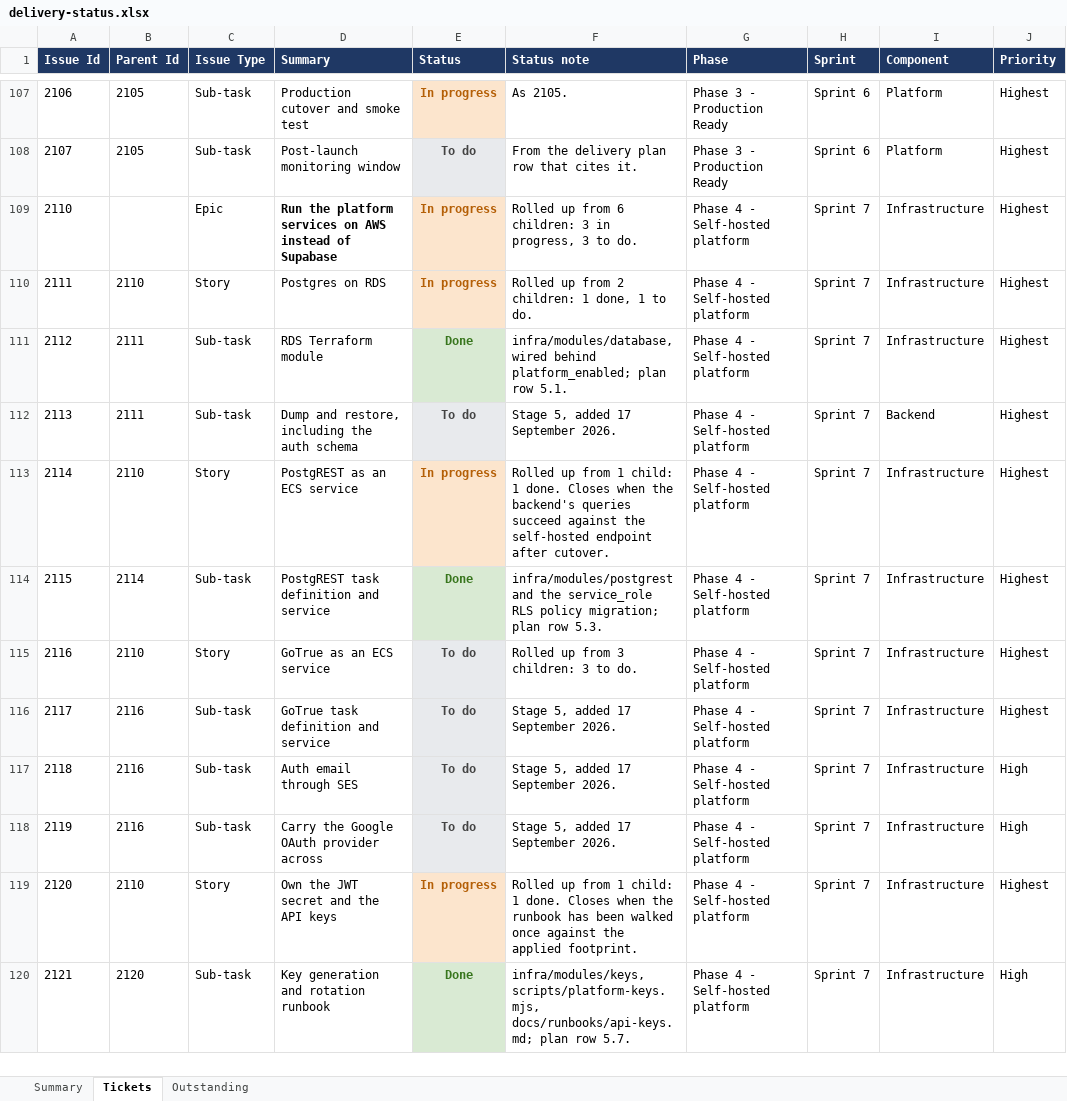
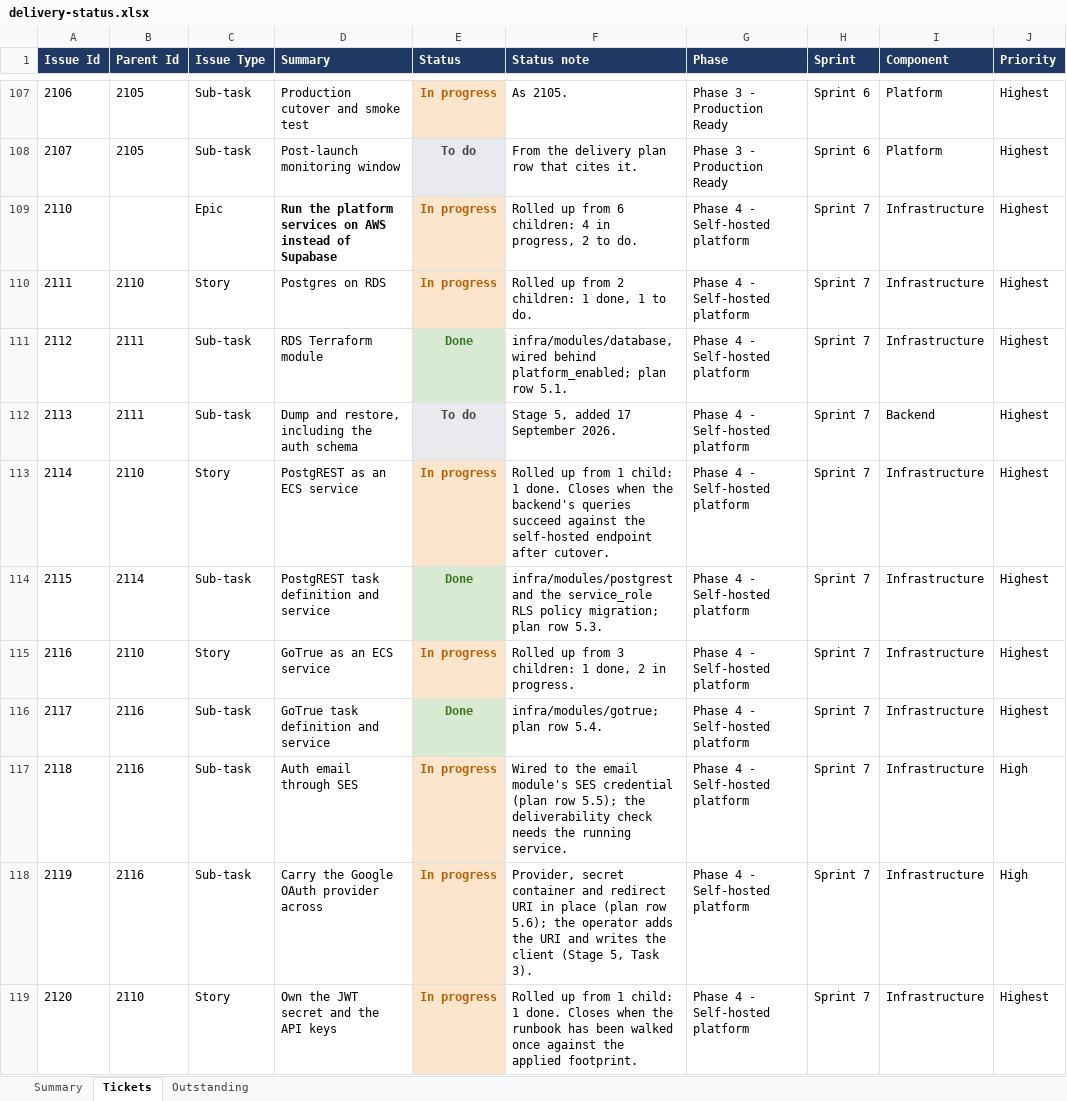
Before and after one commit to Fraser-Matcham/legalworkflows-source, an Excel workbook: docs/delivery-plan/v2/delivery-status.xlsx, sheet Tickets, drawn as a sheet; only a part is shown, gaps mark what is left out; the shorter side is filled out with more unchanged rows; values as stored, in another font and other column widths than the file's, no borders; the diff names each change by its address in the sheet, - before the commit and + after, or states it on an @@ line.

```diff
--- a/docs/delivery-plan/v2/delivery-status.xlsx (sheet Tickets)
+++ b/docs/delivery-plan/v2/delivery-status.xlsx (sheet Tickets)
-F109 (Status note): …6 children: 3 in progress, 3 to do.
+F109 (Status note): …6 children: 4 in progress, 2 to do.
-E115 (Status): To do
+E115 (Status): In progress
@@ E115 fill: #E8EAED → #FCE5CD, text colour: #434343 → #B45F06 @@
-F115 (Status note): Rolled up from 3 children: 3 to do.
+F115 (Status note): Rolled up from 3 children: 1 done, 2 in progress.
-E116 (Status): To do
+E116 (Status): Done
@@ E116 fill: #E8EAED → #D9EAD3, text colour: #434343 → #38761D @@
-F116 (Status note): Stage 5, added 17 September 2026.
+F116 (Status note): infra/modules/gotrue; plan row 5.4.
-E117:E118 (Status): To do
+E117:E118 (Status): In progress
@@ E117:E118 fill: #E8EAED → #FCE5CD, text colour: #434343 → #B45F06 @@
-F117 (Status note): Stage 5, added 17 September 2026.
+F117 (Status note): Wired to the email module's SES credential (plan row 5.5); the deliverability check needs the running service.
-F118 (Status note): Stage 5, added 17 September 2026.
+F118 (Status note): Provider, secret container and redirect URI in place (plan row 5.6); the operator adds the URI and writes the client (Stage 5, Task 3).
```
Also changed, not shown: sheet Outstanding, 15 other files.
